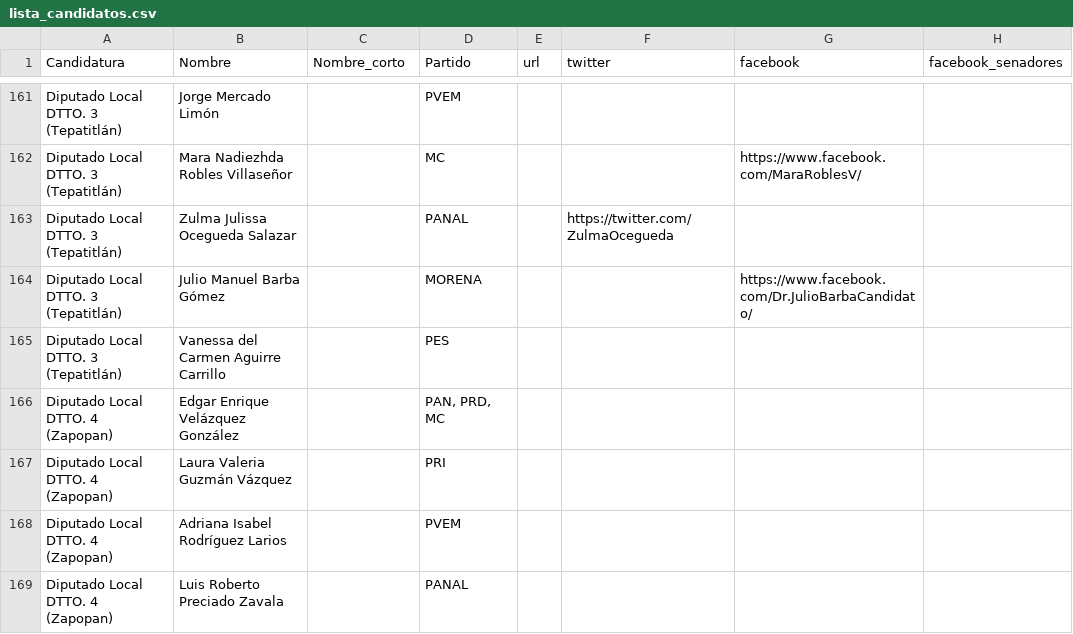
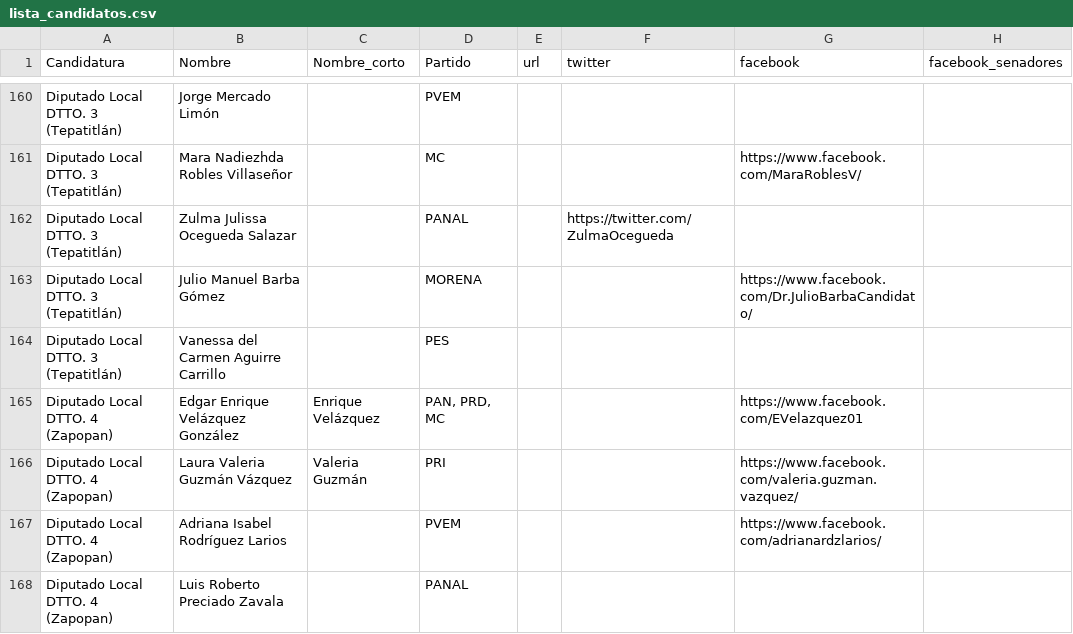
Before and after one commit to JaliscoComoVamos/ComoVotamos, a CSV file: data/lista_candidatos.csv, drawn as a sheet; only a part is shown, gaps mark what is left out; the diff covers the shown part only.

Commit message:
actualizando lista de dandidatos

```diff
--- a/data/lista_candidatos.csv
+++ b/data/lista_candidatos.csv
@@ -165,5 +164,5 @@ Diputado Local DTTO. 3 (Tepatitlán),Julio Manuel Barba Gómez,,MORENA,,,https:/
 Diputado Local DTTO. 3 (Tepatitlán),Vanessa del Carmen Aguirre Carrillo,,PES,,,,
-Diputado Local DTTO. 4 (Zapopan),Edgar Enrique Velázquez González,,"PAN, PRD, MC",,,,
-Diputado Local DTTO. 4 (Zapopan),Laura Valeria Guzmán Vázquez,,PRI,,,,
-Diputado Local DTTO. 4 (Zapopan),Adriana Isabel Rodríguez Larios,,PVEM,,,,
+Diputado Local DTTO. 4 (Zapopan),Edgar Enrique Velázquez González,Enrique Velázquez,"PAN, PRD, MC",,,https://www.facebook.com/EVelazquez01,
+Diputado Local DTTO. 4 (Zapopan),Laura Valeria Guzmán Vázquez,Valeria Guzmán,PRI,,,https://www.facebook.com/valeria.guzman.vazquez/,
+Diputado Local DTTO. 4 (Zapopan),Adriana Isabel Rodríguez Larios,,PVEM,,,https://www.facebook.com/adrianardzlarios/,
 Diputado Local DTTO. 4 (Zapopan),Luis Roberto Preciado Zavala,,PANAL,,,,
```
Also changed, not shown: 1 removed row and 48 edited cells elsewhere in this file, 1 other file.
